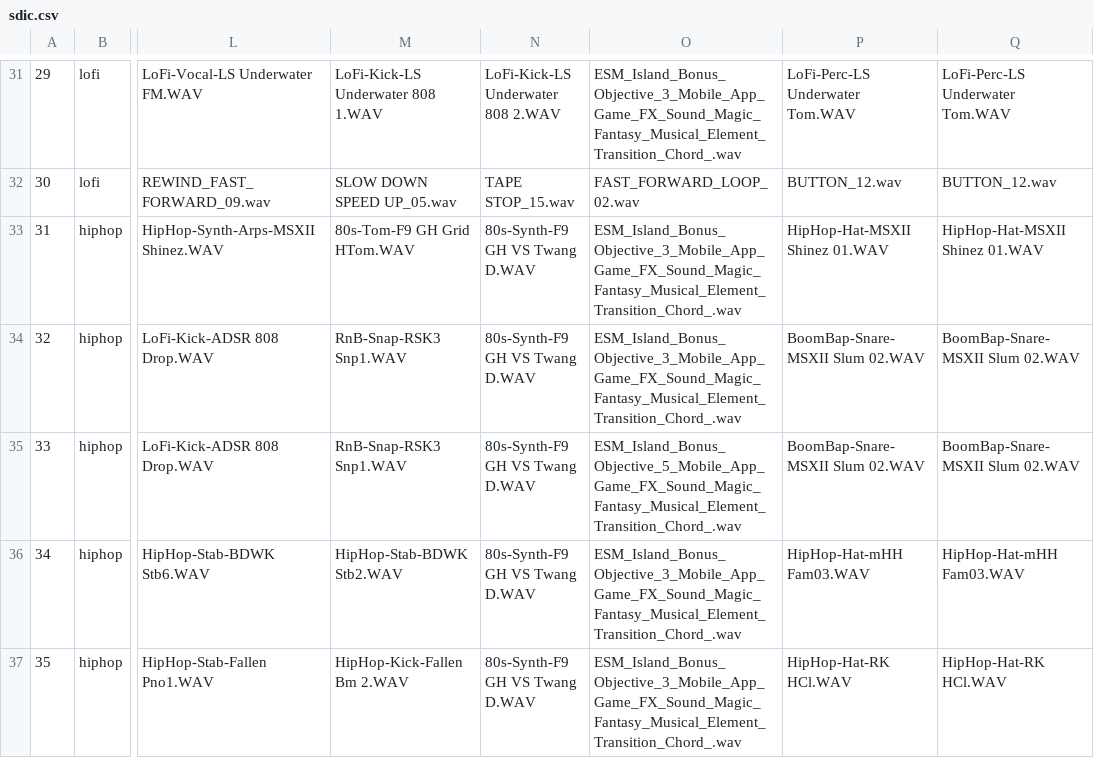
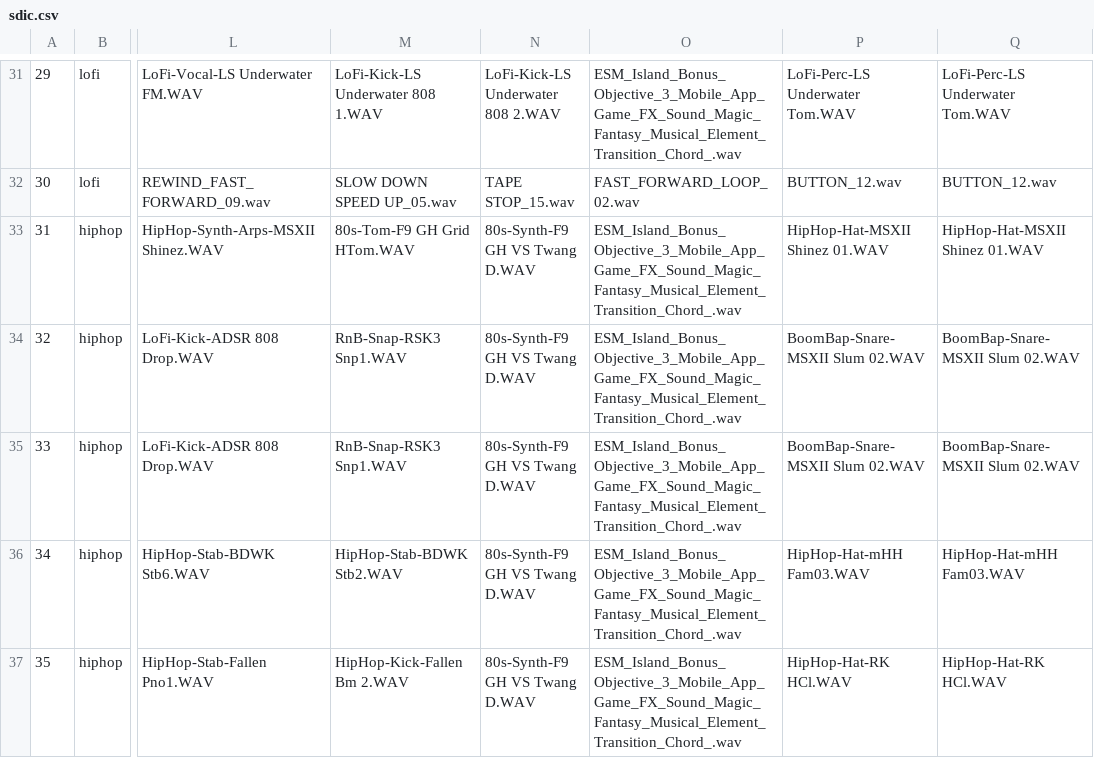
Before and after one commit to Radetzki87/web1, a CSV file: sdic.csv, drawn as a sheet; only a part is shown, gaps mark what is left out; the diff names each change by its address in the sheet, - before the commit and + after, or states it on an @@ line.

Commit message:
Update sdic.csv

```diff
--- a/sdic.csv
+++ b/sdic.csv
-O35: ESM_Island_Bonus_Objective_5_Mobile_App_Game_FX_Sound_Magic_Fantasy_Musical_Element_Transition_Chord_.wav
+O35: ESM_Island_Bonus_Objective_3_Mobile_App_Game_FX_Sound_Magic_Fantasy_Musical_Element_Transition_Chord_.wav
```
